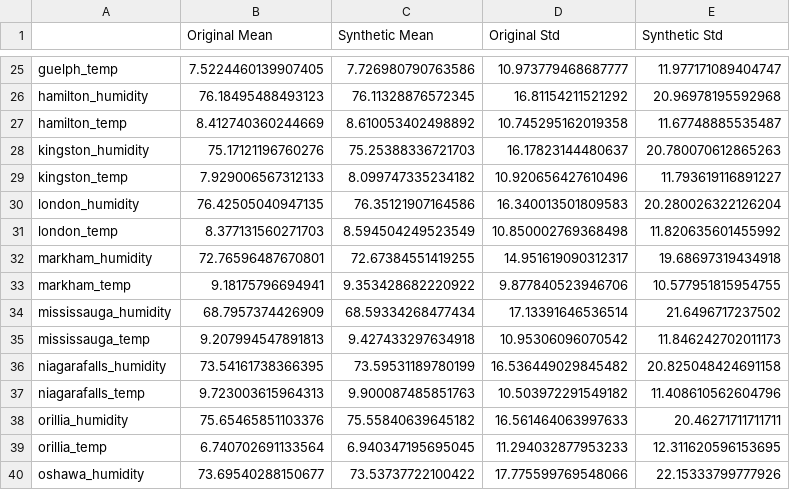
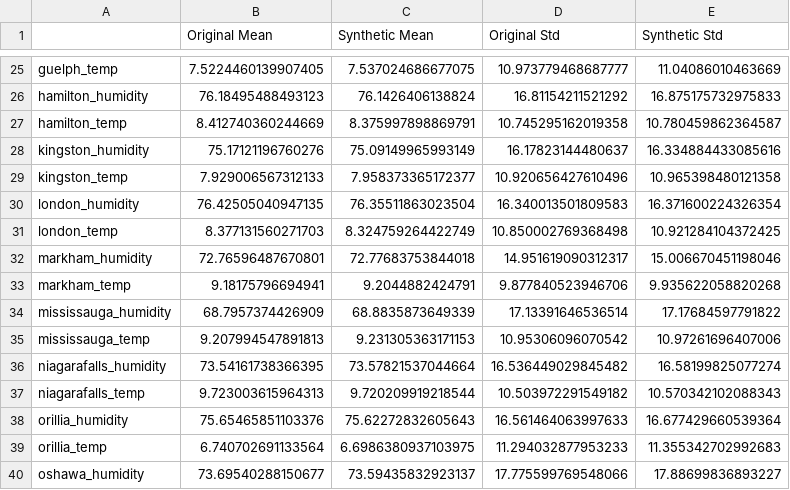
Before and after one commit to sinapah/energy-projections, a CSV file: basic_stats_comparison_synthetic_data.csv, drawn as a sheet; only a part is shown, gaps mark what is left out; the diff covers the shown part only; the diff names each change by its address in the sheet, - before the commit and + after, or states it on an @@ line.

```diff
--- a/basic_stats_comparison_synthetic_data.csv
+++ b/basic_stats_comparison_synthetic_data.csv
-C25 (Synthetic Mean): 7.726980790763586
+C25 (Synthetic Mean): 7.537024686677075
-E25 (Synthetic Std): 11.977171089404747
+E25 (Synthetic Std): 11.04086010463669
-C26 (Synthetic Mean): 76.11328876572345
+C26 (Synthetic Mean): 76.1426406138824
-E26 (Synthetic Std): 20.96978195592968
+E26 (Synthetic Std): 16.875175732975833
-C27 (Synthetic Mean): 8.610053402498892
+C27 (Synthetic Mean): 8.375997898869791
-E27 (Synthetic Std): 11.67748885535487
+E27 (Synthetic Std): 10.780459862364587
-C28 (Synthetic Mean): 75.25388336721703
+C28 (Synthetic Mean): 75.09149965993149
-E28 (Synthetic Std): 20.780070612865263
+E28 (Synthetic Std): 16.334884433085616
-C29 (Synthetic Mean): 8.099747335234182
+C29 (Synthetic Mean): 7.958373365172377
-E29 (Synthetic Std): 11.793619116891227
+E29 (Synthetic Std): 10.965398480121358
-C30 (Synthetic Mean): 76.35121907164586
+C30 (Synthetic Mean): 76.35511863023504
-E30 (Synthetic Std): 20.280026322126204
+E30 (Synthetic Std): 16.371600224326354
-C31 (Synthetic Mean): 8.594504249523549
+C31 (Synthetic Mean): 8.324759264422749
-E31 (Synthetic Std): 11.820635601455992
+E31 (Synthetic Std): 10.921284104372425
-C32 (Synthetic Mean): 72.67384551419255
+C32 (Synthetic Mean): 72.77683753844018
-E32 (Synthetic Std): 19.68697319434918
+E32 (Synthetic Std): 15.006670451198046
-C33 (Synthetic Mean): 9.353428682220922
+C33 (Synthetic Mean): 9.2044882424791
-E33 (Synthetic Std): 10.577951815954755
+E33 (Synthetic Std): 9.935622058820268
-C34 (Synthetic Mean): 68.59334268477434
+C34 (Synthetic Mean): 68.8835873649339
-E34 (Synthetic Std): 21.6496717237502
+E34 (Synthetic Std): 17.17684597791822
-C35 (Synthetic Mean): 9.427433297634918
+C35 (Synthetic Mean): 9.231305363171153
-E35 (Synthetic Std): 11.846242702011173
+E35 (Synthetic Std): 10.97261696407006
-C36 (Synthetic Mean): 73.59531189780199
+C36 (Synthetic Mean): 73.57821537044664
-E36 (Synthetic Std): 20.825048424691158
+E36 (Synthetic Std): 16.58199825077274
-C37 (Synthetic Mean): 9.900087485851763
+C37 (Synthetic Mean): 9.720209919218544
-E37 (Synthetic Std): 11.408610562604796
+E37 (Synthetic Std): 10.570342102088343
-C38 (Synthetic Mean): 75.55840639645182
+C38 (Synthetic Mean): 75.62272832605643
-E38 (Synthetic Std): 20.46271711711711
+E38 (Synthetic Std): 16.677429660539364
-C39 (Synthetic Mean): 6.940347195695045
+C39 (Synthetic Mean): 6.6986380937103975
-E39 (Synthetic Std): 12.311620596153695
+E39 (Synthetic Std): 11.355342702992683
-C40 (Synthetic Mean): 73.53737722100422
+C40 (Synthetic Mean): 73.59435832923137
-E40 (Synthetic Std): 22.15333799777926
+E40 (Synthetic Std): 17.88699836893227
```
Also changed, not shown: 62 edited cells elsewhere in this file, 3 other files.
